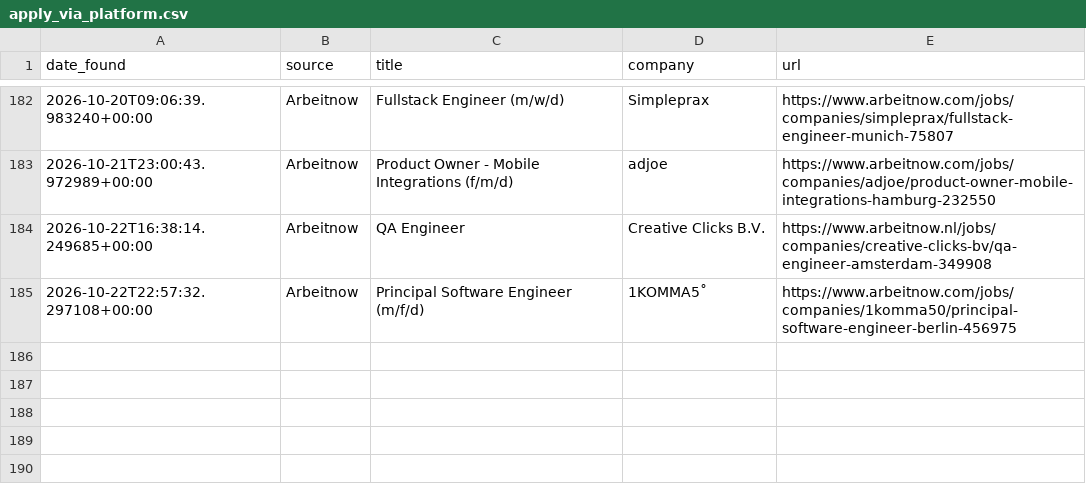
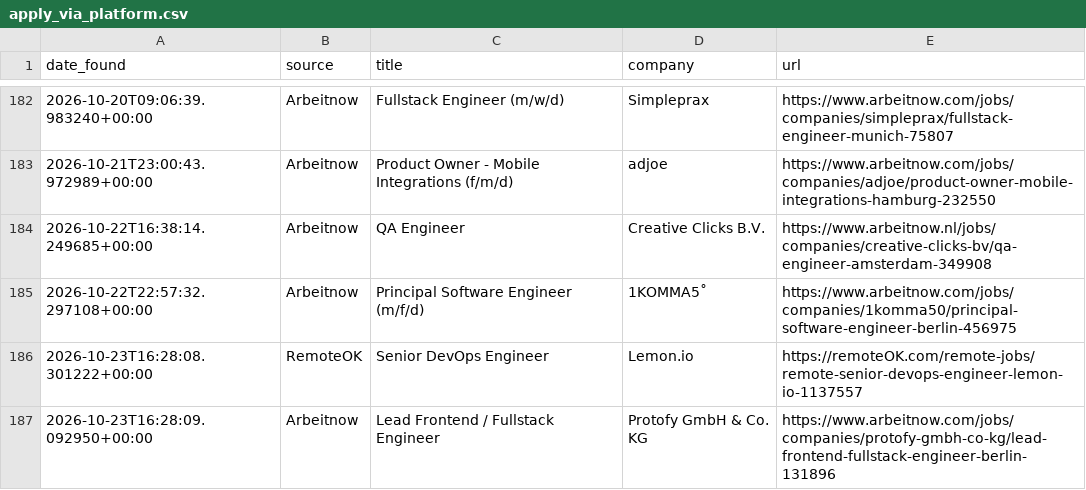
Before and after one commit to hitesh638/flutter-job-scraper, a CSV file: apply_via_platform.csv, drawn as a sheet; only a part is shown, gaps mark what is left out; the diff names each change by its address in the sheet, - before the commit and + after, or states it on an @@ line.

```diff
--- a/apply_via_platform.csv
+++ b/apply_via_platform.csv
+row 186: 2026-10-23T16:28:08.301222+00:00 | RemoteOK | Senior DevOps Engineer | Lemon.io | https://remoteOK.com/remote-jobs/remote-senior-devops-engineer-lemon-io-1137557
+row 187: 2026-10-23T16:28:09.092950+00:00 | Arbeitnow | Lead Frontend / Fullstack Engineer | Protofy GmbH & Co. KG | https://www.arbeitnow.com/jobs/companies/protofy-gmbh-co-kg/lead-frontend-fullstack-engineer-berlin-131896
```
Also changed, not shown: jobs.csv, 2 other files.
